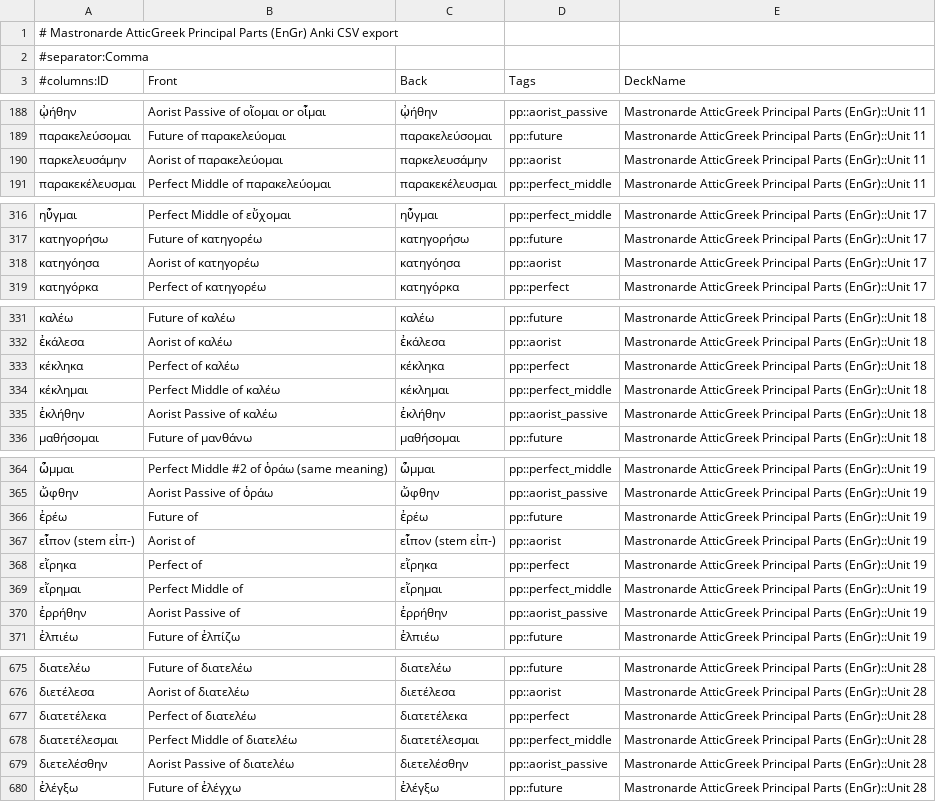
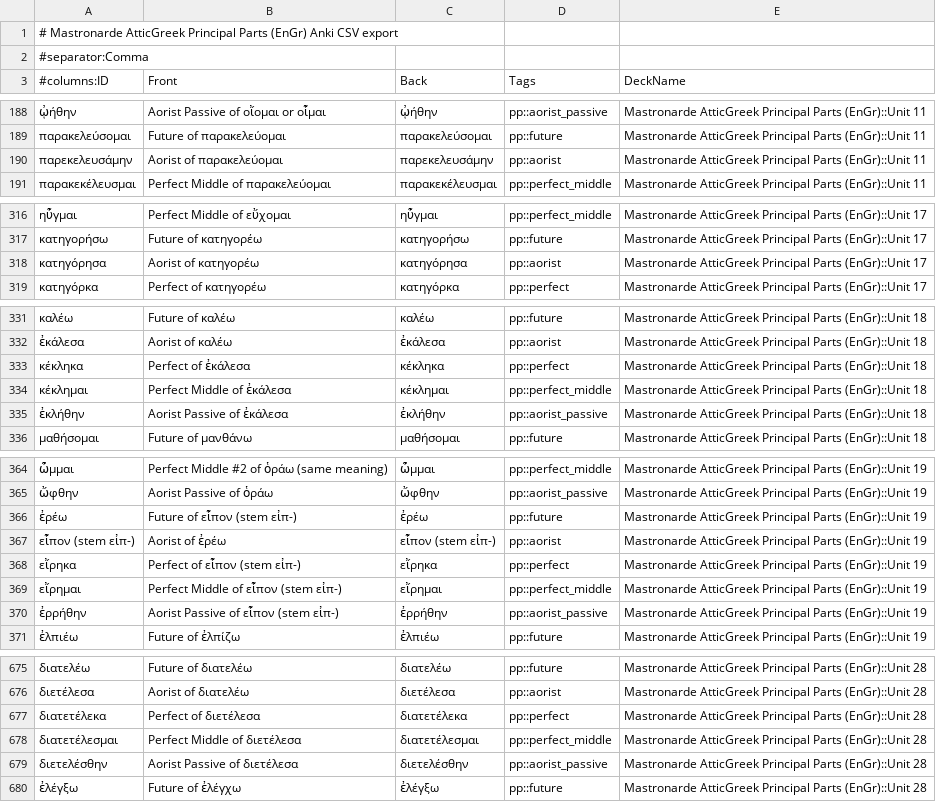
Before and after one commit to gavincarr/mag, a CSV file: ppfEnGr.csv, drawn as a sheet; only a part is shown, gaps mark what is left out.

```diff
--- a/ppfEnGr.csv
+++ b/ppfEnGr.csv
@@ -189,3 +189,3 @@
 παρακελεύσομαι,Future of παρακελεύομαι,παρακελεύσομαι,pp::future,Mastronarde AtticGreek Principal Parts (EnGr)::Unit 11
-παρκελευσάμην,Aorist of παρακελεύομαι,παρκελευσάμην,pp::aorist,Mastronarde AtticGreek Principal Parts (EnGr)::Unit 11
+παρεκελευσάμην,Aorist of παρακελεύομαι,παρεκελευσάμην,pp::aorist,Mastronarde AtticGreek Principal Parts (EnGr)::Unit 11
 παρακεκέλευσμαι,Perfect Middle of παρακελεύομαι,παρακεκέλευσμαι,pp::perfect_middle,Mastronarde AtticGreek Principal Parts (EnGr)::Unit 11
@@ -317,3 +317,3 @@
 κατηγορήσω,Future of κατηγορέω,κατηγορήσω,pp::future,Mastronarde AtticGreek Principal Parts (EnGr)::Unit 17
-κατηγόησα,Aorist of κατηγορέω,κατηγόησα,pp::aorist,Mastronarde AtticGreek Principal Parts (EnGr)::Unit 17
+κατηγόρησα,Aorist of κατηγορέω,κατηγόρησα,pp::aorist,Mastronarde AtticGreek Principal Parts (EnGr)::Unit 17
 κατηγόρκα,Perfect of κατηγορέω,κατηγόρκα,pp::perfect,Mastronarde AtticGreek Principal Parts (EnGr)::Unit 17
@@ -332,5 +332,5 @@
 ἐκάλεσα,Aorist of καλέω,ἐκάλεσα,pp::aorist,Mastronarde AtticGreek Principal Parts (EnGr)::Unit 18
-κέκληκα,Perfect of καλέω,κέκληκα,pp::perfect,Mastronarde AtticGreek Principal Parts (EnGr)::Unit 18
-κέκλημαι,Perfect Middle of καλέω,κέκλημαι,pp::perfect_middle,Mastronarde AtticGreek Principal Parts (EnGr)::Unit 18
-ἐκλήθην,Aorist Passive of καλέω,ἐκλήθην,pp::aorist_passive,Mastronarde AtticGreek Principal Parts (EnGr)::Unit 18
+κέκληκα,Perfect of ἐκάλεσα,κέκληκα,pp::perfect,Mastronarde AtticGreek Principal Parts (EnGr)::Unit 18
+κέκλημαι,Perfect Middle of ἐκάλεσα,κέκλημαι,pp::perfect_middle,Mastronarde AtticGreek Principal Parts (EnGr)::Unit 18
+ἐκλήθην,Aorist Passive of ἐκάλεσα,ἐκλήθην,pp::aorist_passive,Mastronarde AtticGreek Principal Parts (EnGr)::Unit 18
 μαθήσομαι,Future of μανθάνω,μαθήσομαι,pp::future,Mastronarde AtticGreek Principal Parts (EnGr)::Unit 18
@@ -365,7 +365,7 @@
 ὤφθην,Aorist Passive of ὁράω,ὤφθην,pp::aorist_passive,Mastronarde AtticGreek Principal Parts (EnGr)::Unit 19
-ἐρέω,Future of ,ἐρέω,pp::future,Mastronarde AtticGreek Principal Parts (EnGr)::Unit 19
-εἶπον (stem εἰπ-),Aorist of ,εἶπον (stem εἰπ-),pp::aorist,Mastronarde AtticGreek Principal Parts (EnGr)::Unit 19
-εἴρηκα,Perfect of ,εἴρηκα,pp::perfect,Mastronarde AtticGreek Principal Parts (EnGr)::Unit 19
-εἴρημαι,Perfect Middle of ,εἴρημαι,pp::perfect_middle,Mastronarde AtticGreek Principal Parts (EnGr)::Unit 19
-ἐρρήθην,Aorist Passive of ,ἐρρήθην,pp::aorist_passive,Mastronarde AtticGreek Principal Parts (EnGr)::Unit 19
+ἐρέω,Future of εἶπον (stem εἰπ-),ἐρέω,pp::future,Mastronarde AtticGreek Principal Parts (EnGr)::Unit 19
+εἶπον (stem εἰπ-),Aorist of ἐρέω,εἶπον (stem εἰπ-),pp::aorist,Mastronarde AtticGreek Principal Parts (EnGr)::Unit 19
+εἴρηκα,Perfect of εἶπον (stem εἰπ-),εἴρηκα,pp::perfect,Mastronarde AtticGreek Principal Parts (EnGr)::Unit 19
+εἴρημαι,Perfect Middle of εἶπον (stem εἰπ-),εἴρημαι,pp::perfect_middle,Mastronarde AtticGreek Principal Parts (EnGr)::Unit 19
+ἐρρήθην,Aorist Passive of εἶπον (stem εἰπ-),ἐρρήθην,pp::aorist_passive,Mastronarde AtticGreek Principal Parts (EnGr)::Unit 19
 ἐλπιέω,Future of ἐλπίζω,ἐλπιέω,pp::future,Mastronarde AtticGreek Principal Parts (EnGr)::Unit 19
@@ -676,5 +676,5 @@
 διετέλεσα,Aorist of διατελέω,διετέλεσα,pp::aorist,Mastronarde AtticGreek Principal Parts (EnGr)::Unit 28
-διατετέλεκα,Perfect of διατελέω,διατετέλεκα,pp::perfect,Mastronarde AtticGreek Principal Parts (EnGr)::Unit 28
-διατετέλεσμαι,Perfect Middle of διατελέω,διατετέλεσμαι,pp::perfect_middle,Mastronarde AtticGreek Principal Parts (EnGr)::Unit 28
-διετελέσθην,Aorist Passive of διατελέω,διετελέσθην,pp::aorist_passive,Mastronarde AtticGreek Principal Parts (EnGr)::Unit 28
+διατετέλεκα,Perfect of διετέλεσα,διατετέλεκα,pp::perfect,Mastronarde AtticGreek Principal Parts (EnGr)::Unit 28
+διατετέλεσμαι,Perfect Middle of διετέλεσα,διατετέλεσμαι,pp::perfect_middle,Mastronarde AtticGreek Principal Parts (EnGr)::Unit 28
+διετελέσθην,Aorist Passive of διετέλεσα,διετελέσθην,pp::aorist_passive,Mastronarde AtticGreek Principal Parts (EnGr)::Unit 28
 ἐλέγξω,Future of ἐλέγχω,ἐλέγξω,pp::future,Mastronarde AtticGreek Principal Parts (EnGr)::Unit 28
```
Also changed, not shown: ppfGrEn.csv, ppiEnGr.csv, 1 other file.
